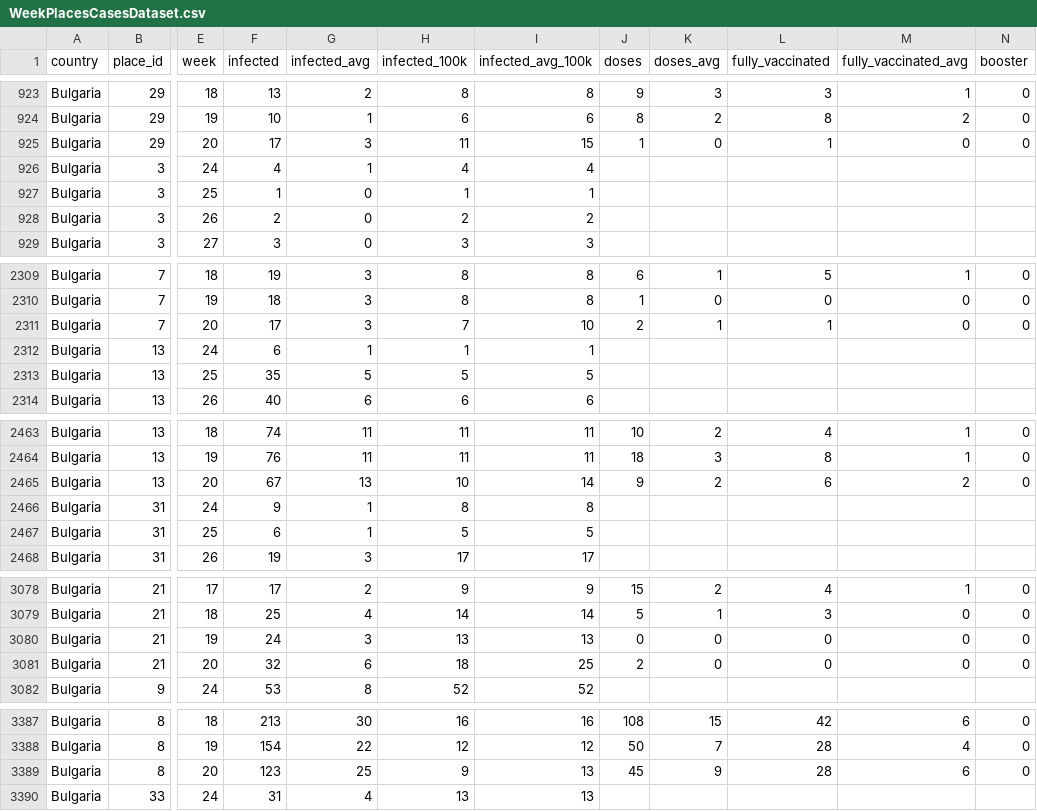
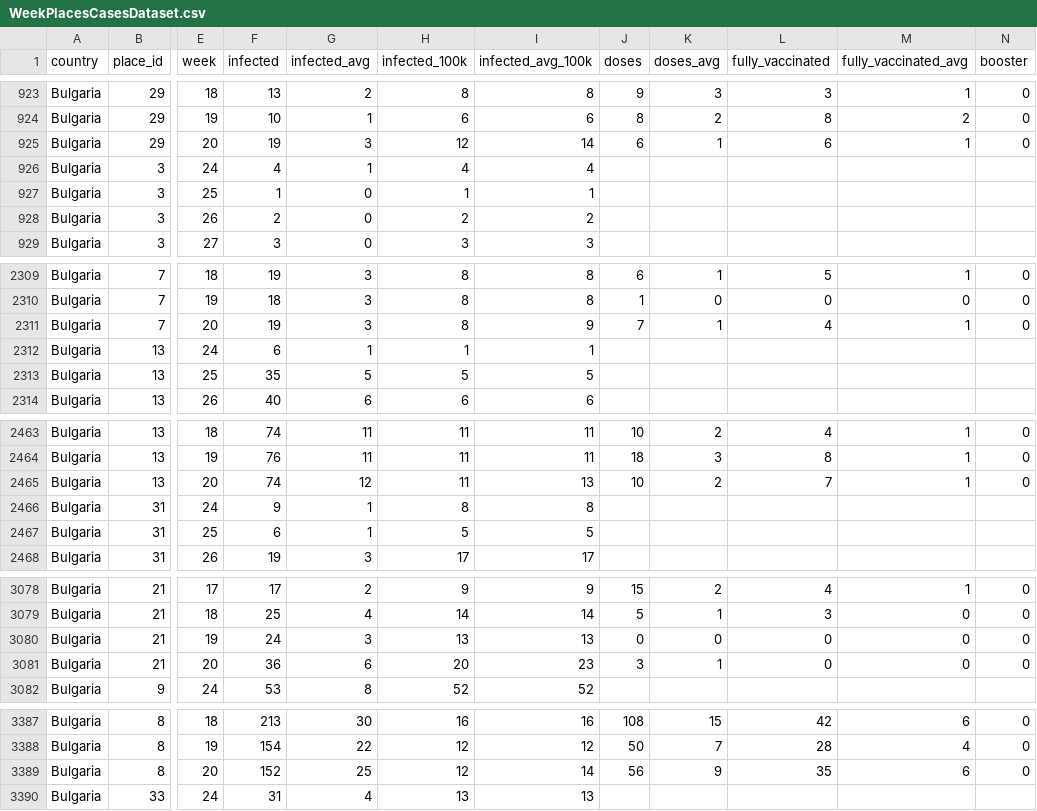
Before and after one commit to COVID-19-Bulgaria/covid-database, a CSV file: Bulgaria/WeekPlacesCasesDataset.csv, drawn as a sheet; only a part is shown, gaps mark what is left out; the diff covers the shown part only; the diff names each change by its address in the sheet, - before the commit and + after, or states it on an @@ line.

```diff
--- a/Bulgaria/WeekPlacesCasesDataset.csv
+++ b/Bulgaria/WeekPlacesCasesDataset.csv
-F925 (infected): 17
+F925 (infected): 19
-H925 (infected_100k): 11
+H925 (infected_100k): 12
-I925 (infected_avg_100k): 15
+I925 (infected_avg_100k): 14
-J925 (doses): 1
+J925 (doses): 6
-K925 (doses_avg): 0
+K925 (doses_avg): 1
-L925 (fully_vaccinated): 1
+L925 (fully_vaccinated): 6
-M925 (fully_vaccinated_avg): 0
+M925 (fully_vaccinated_avg): 1
-F2311 (infected): 17
+F2311 (infected): 19
-H2311 (infected_100k): 7
+H2311 (infected_100k): 8
-I2311 (infected_avg_100k): 10
+I2311 (infected_avg_100k): 9
-J2311 (doses): 2
+J2311 (doses): 7
-L2311 (fully_vaccinated): 1
+L2311 (fully_vaccinated): 4
-M2311 (fully_vaccinated_avg): 0
+M2311 (fully_vaccinated_avg): 1
-F2465 (infected): 67
+F2465 (infected): 74
-G2465 (infected_avg): 13
+G2465 (infected_avg): 12
-H2465 (infected_100k): 10
+H2465 (infected_100k): 11
-I2465 (infected_avg_100k): 14
+I2465 (infected_avg_100k): 13
-J2465 (doses): 9
+J2465 (doses): 10
-L2465 (fully_vaccinated): 6
+L2465 (fully_vaccinated): 7
-M2465 (fully_vaccinated_avg): 2
+M2465 (fully_vaccinated_avg): 1
-F3081 (infected): 32
+F3081 (infected): 36
-H3081 (infected_100k): 18
+H3081 (infected_100k): 20
-I3081 (infected_avg_100k): 25
+I3081 (infected_avg_100k): 23
-J3081 (doses): 2
+J3081 (doses): 3
-K3081 (doses_avg): 0
+K3081 (doses_avg): 1
-F3389 (infected): 123
+F3389 (infected): 152
-H3389 (infected_100k): 9
+H3389 (infected_100k): 12
-I3389 (infected_avg_100k): 13
+I3389 (infected_avg_100k): 14
-J3389 (doses): 45
+J3389 (doses): 56
-L3389 (fully_vaccinated): 28
+L3389 (fully_vaccinated): 35
```
Also changed, not shown: 71 edited cells elsewhere in this file, Bulgaria/RollingBiWeeklyPlacesCasesDataset.csv, 3 other files.
